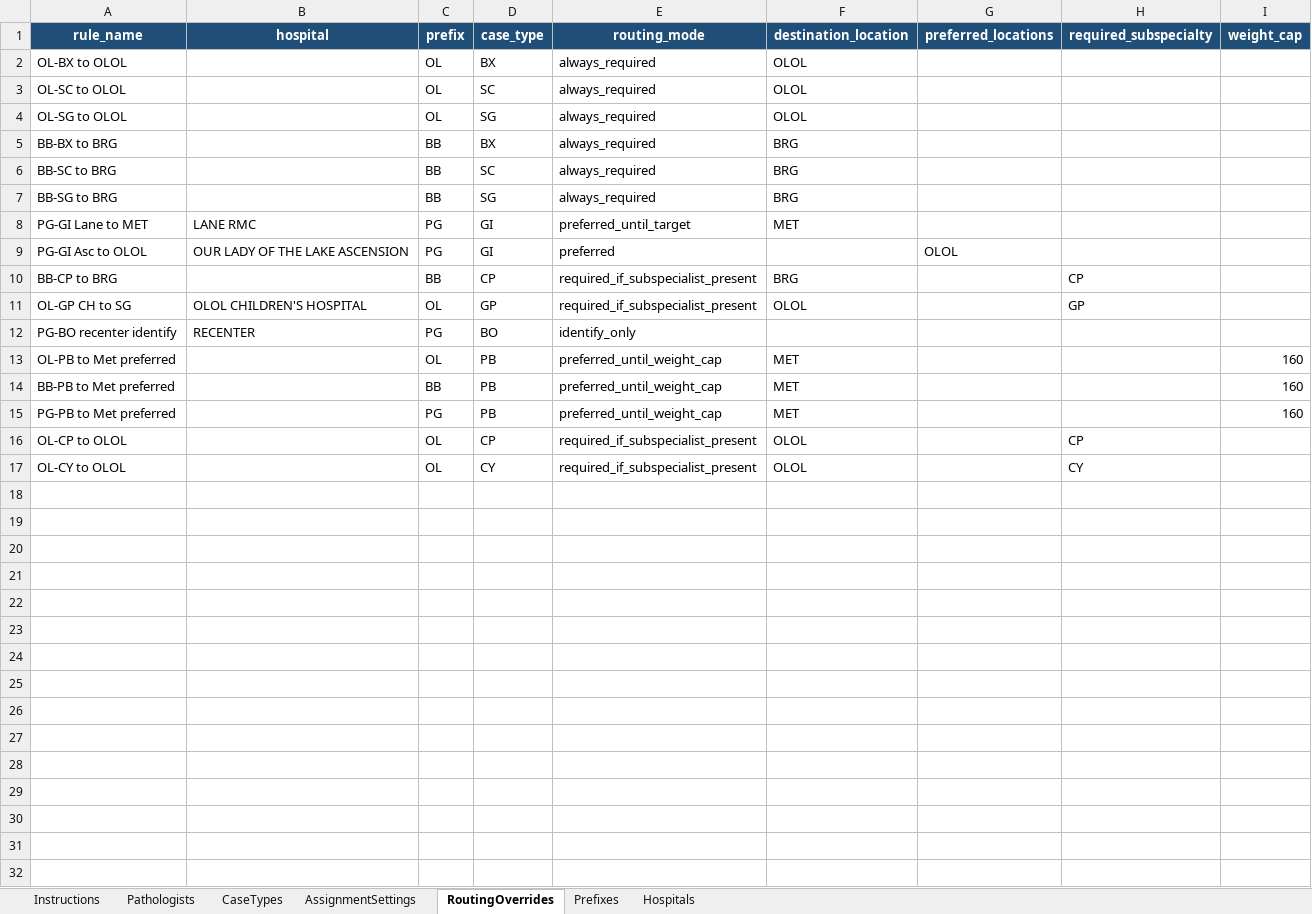
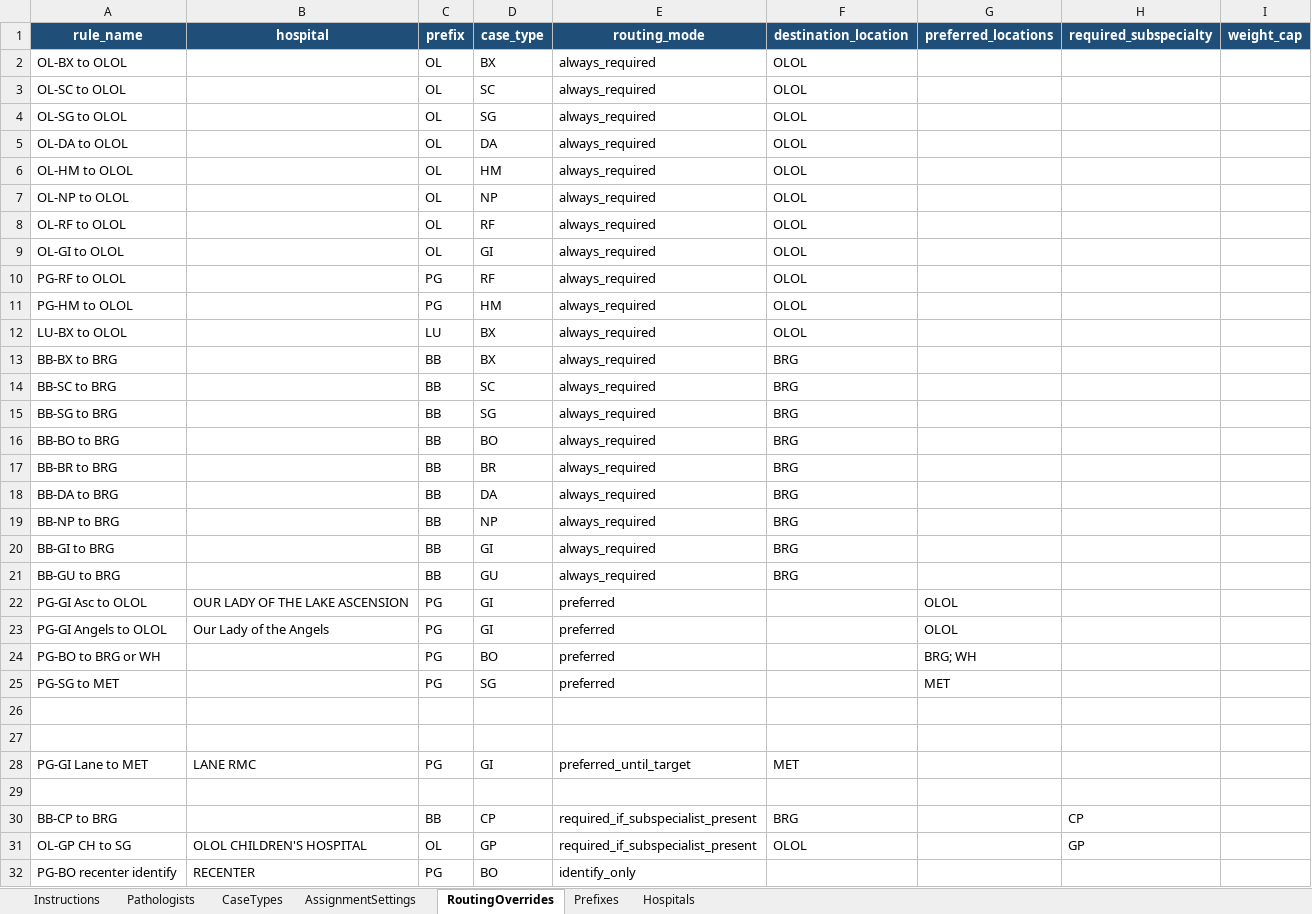
Before and after one commit to jonstonegit/sorting, an Excel workbook: templates/sorting_configuration.xlsx, sheet RoutingOverrides, drawn as a sheet; only a part is shown; the shorter side is filled out with more unchanged rows; values as stored, in another font and other column widths than the file's, no borders; addresses are those after the commit; the diff names each change by its address in the sheet, - before the commit and + after, or states it on an @@ line.

```diff
--- a/templates/sorting_configuration.xlsx (sheet RoutingOverrides)
+++ b/templates/sorting_configuration.xlsx (sheet RoutingOverrides)
+row 5: OL-DA to OLOL |  | OL | DA | always_required | OLOL
+row 6: OL-HM to OLOL |  | OL | HM | always_required | OLOL
+row 7: OL-NP to OLOL |  | OL | NP | always_required | OLOL
+row 8: OL-RF to OLOL |  | OL | RF | always_required | OLOL
+row 9: OL-GI to OLOL |  | OL | GI | always_required | OLOL
+row 10: PG-RF to OLOL |  | PG | RF | always_required | OLOL
+row 11: PG-HM to OLOL |  | PG | HM | always_required | OLOL
+row 12: LU-BX to OLOL |  | LU | BX | always_required | OLOL
+row 16: BB-BO to BRG |  | BB | BO | always_required | BRG
+row 17: BB-BR to BRG |  | BB | BR | always_required | BRG
+row 18: BB-DA to BRG |  | BB | DA | always_required | BRG
+row 19: BB-NP to BRG |  | BB | NP | always_required | BRG
+row 20: BB-GI to BRG |  | BB | GI | always_required | BRG
+row 21: BB-GU to BRG |  | BB | GU | always_required | BRG
+row 22: PG-GI Asc to OLOL | OUR LADY OF THE LAKE ASCENSION | PG | GI | preferred |  | OLOL
+row 23: PG-GI Angels to OLOL | Our Lady of the Angels | PG | GI | preferred |  | OLOL
+row 24: PG-BO to BRG or WH |  | PG | BO | preferred |  | BRG; WH
+row 25: PG-SG to MET |  | PG | SG | preferred |  | MET
+row 26: (empty)
+row 27: (empty)
-row 29: PG-GI Asc to OLOL | OUR LADY OF THE LAKE ASCENSION | PG | GI | preferred |  | OLOL
+row 29: (empty)
```
Also changed, not shown: 8 other files.
